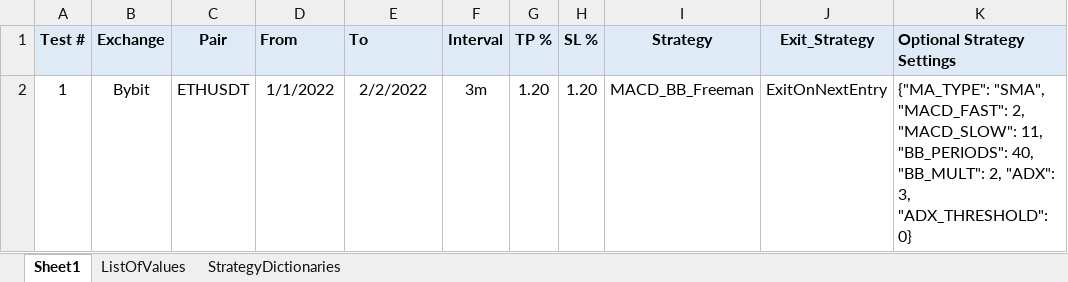
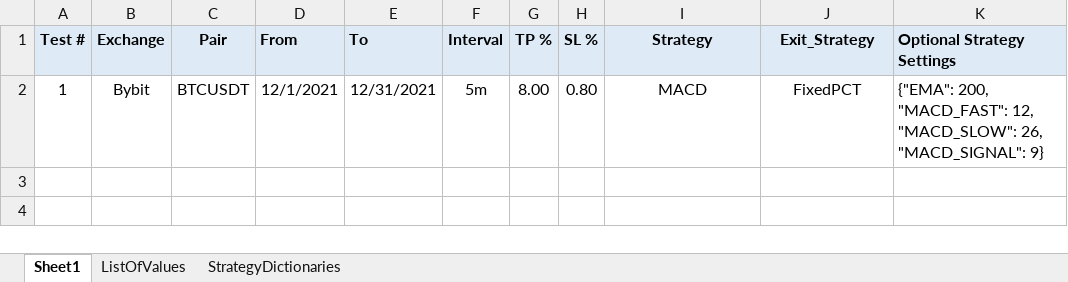
Before and after one commit to SebCoding/BackTester, an Excel workbook: TestCases.xlsx, sheet Sheet1, drawn as a sheet; values as stored, in another font and other column widths than the file's, no borders; the diff names each change by its address in the sheet, - before the commit and + after, or states it on an @@ line.

```diff
--- a/TestCases.xlsx (sheet Sheet1)
+++ b/TestCases.xlsx (sheet Sheet1)
-C2 (Pair): ETHUSDT
+C2 (Pair): BTCUSDT
-D2 (From): 1/1/2022
+D2 (From): 12/1/2021
-E2 (To): 2/2/2022
+E2 (To): 12/31/2021
-F2 (Interval): 3m
+F2 (Interval): 5m
-G2 (TP %): 1.20
+G2 (TP %): 8.00
-H2 (SL %): 1.20
+H2 (SL %): 0.80
-I2 (Strategy): MACD_BB_Freeman
+I2 (Strategy): MACD
-J2 (Exit_Strategy): ExitOnNextEntry
+J2 (Exit_Strategy): FixedPCT
-K2 (Optional Strategy Settings): {"MA_TYPE": "SMA", "MACD_FAST": 2, "MACD_SLOW": 11, "BB_PERIODS": 40, "BB_MULT": 2, "ADX": 3, "ADX_THRESHOLD": 0}
+K2 (Optional Strategy Settings): {"EMA": 200, "MACD_FAST": 12, "MACD_SLOW": 26, "MACD_SIGNAL": 9}
```
Also changed, not shown: 1 other file.
